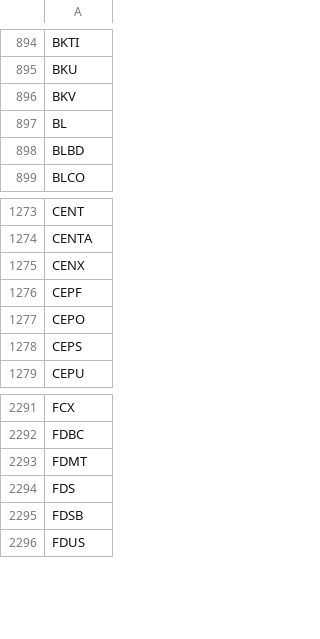
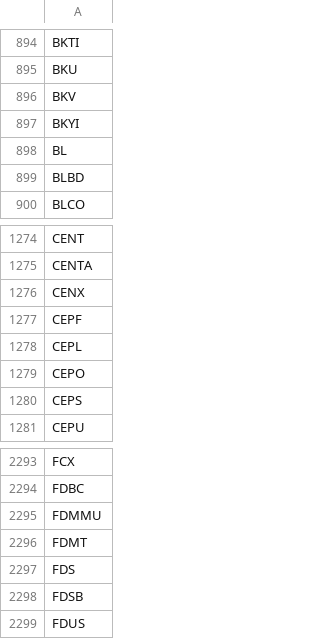
Before and after one commit to gitdhirajsv/Azalyst-Stock-Intelligence, a CSV file: global_tickers.csv, drawn as a sheet; only a part is shown, gaps mark what is left out; the diff names each change by its address in the sheet, - before the commit and + after, or states it on an @@ line.

```diff
--- a/global_tickers.csv
+++ b/global_tickers.csv
+row 897: BKYI
+row 1278: CEPL
+row 2295: FDMMU
```
Also changed, not shown: 3 other files.
